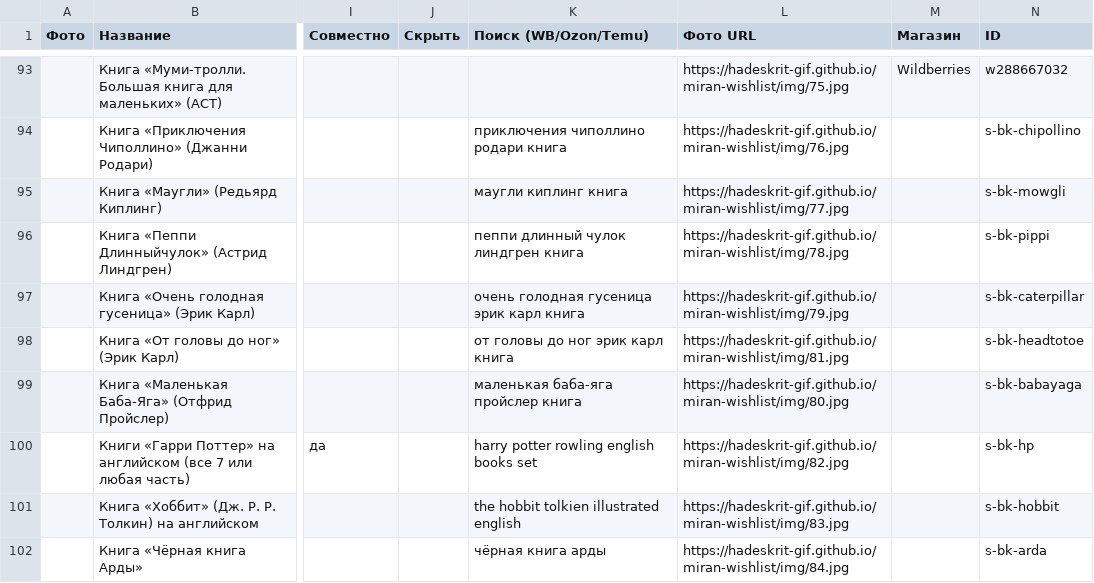
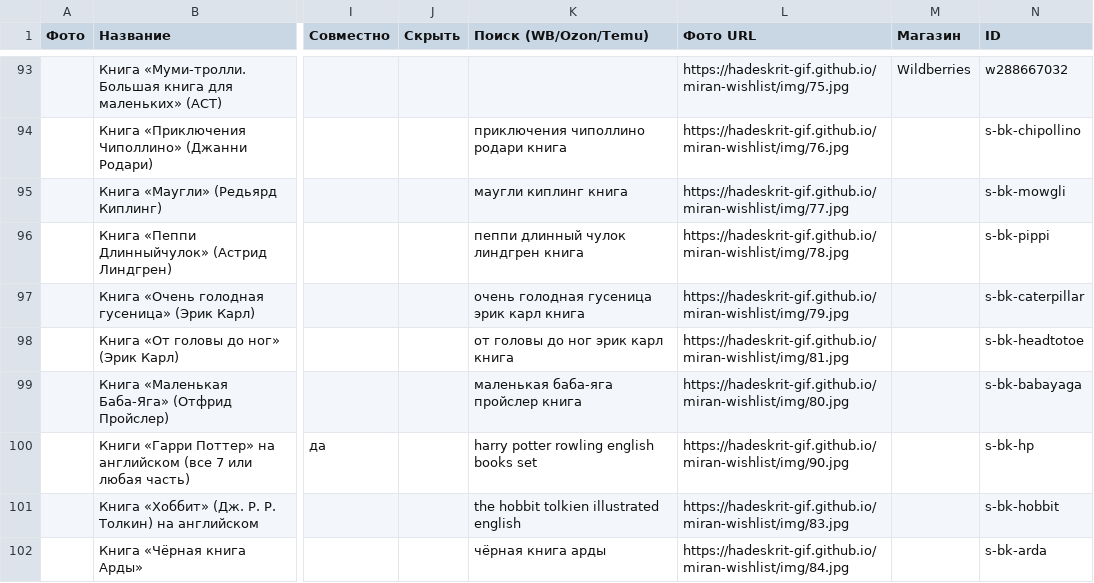
Before and after one commit to Hadeskrit-gif/miran-wishlist, a CSV file: items.csv, drawn as a sheet; only a part is shown, gaps mark what is left out; the diff names each change by its address in the sheet, - before the commit and + after, or states it on an @@ line.

Commit message:
Update wishlist

```diff
--- a/items.csv
+++ b/items.csv
-L100 (Фото URL): https://hadeskrit-gif.github.io/miran-wishlist/img/82.jpg
+L100 (Фото URL): https://hadeskrit-gif.github.io/miran-wishlist/img/90.jpg
```
